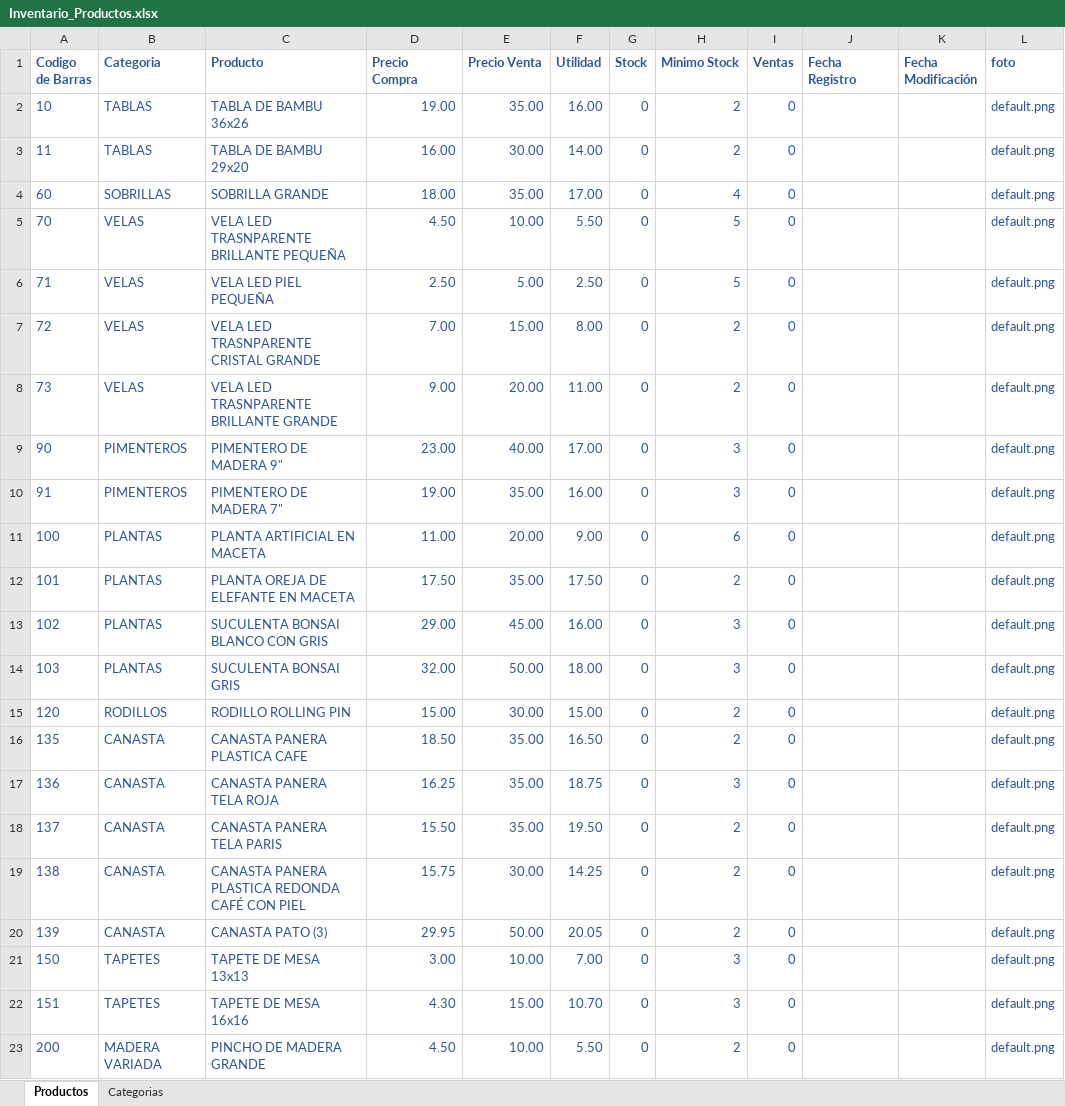
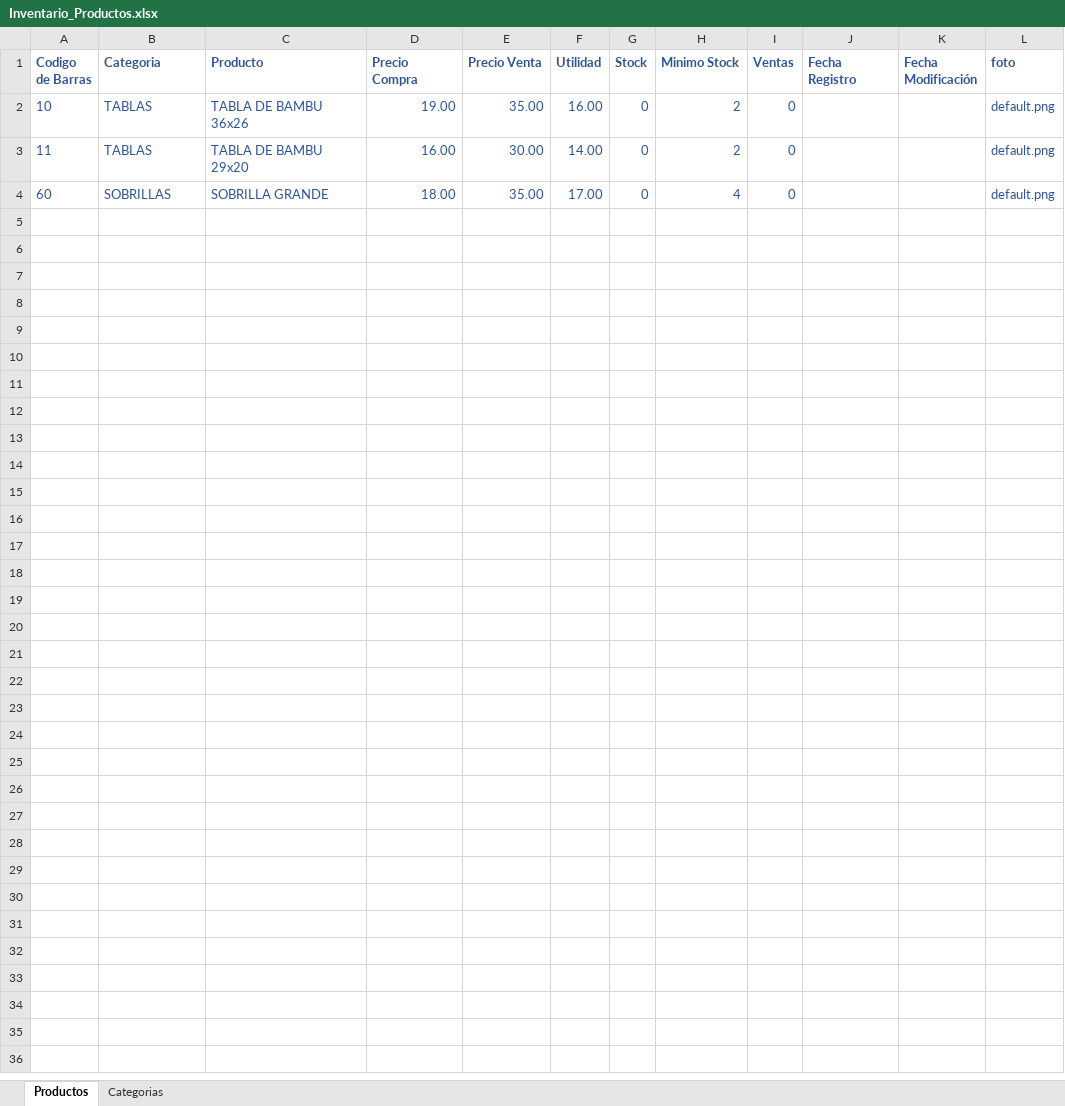
Before and after one commit to carias21/market-pos-github, an Excel workbook: archivos/Inventario_Productos.xlsx, sheet Productos, drawn as a sheet; only a part is shown; values as stored, in another font and other column widths than the file's, no borders; the diff covers the shown part only; the diff names each change by its address in the sheet, - before the commit and + after, or states it on an @@ line.

```diff
--- a/archivos/Inventario_Productos.xlsx (sheet Productos)
+++ b/archivos/Inventario_Productos.xlsx (sheet Productos)
-row 5: 70 | VELAS | VELA LED TRASNPARENTE BRILLANTE PEQUEÑA | 4.50 | 10.00 | 5.50 | 0 | 5 | 0 |  |  | default.png
-row 6: 71 | VELAS | VELA LED PIEL PEQUEÑA | 2.50 | 5.00 | 2.50 | 0 | 5 | 0 |  |  | default.png
-row 7: 72 | VELAS | VELA LED TRASNPARENTE CRISTAL GRANDE | 7.00 | 15.00 | 8.00 | 0 | 2 | 0 |  |  | default.png
-row 8: 73 | VELAS | VELA LED TRASNPARENTE BRILLANTE GRANDE | 9.00 | 20.00 | 11.00 | 0 | 2 | 0 |  |  | default.png
-row 9: 90 | PIMENTEROS | PIMENTERO DE MADERA 9" | 23.00 | 40.00 | 17.00 | 0 | 3 | 0 |  |  | default.png
-row 10: 91 | PIMENTEROS | PIMENTERO DE MADERA 7" | 19.00 | 35.00 | 16.00 | 0 | 3 | 0 |  |  | default.png
-row 11: 100 | PLANTAS | PLANTA ARTIFICIAL EN MACETA | 11.00 | 20.00 | 9.00 | 0 | 6 | 0 |  |  | default.png
-row 12: 101 | PLANTAS | PLANTA OREJA DE ELEFANTE EN MACETA | 17.50 | 35.00 | 17.50 | 0 | 2 | 0 |  |  | default.png
-row 13: 102 | PLANTAS | SUCULENTA BONSAI BLANCO CON GRIS | 29.00 | 45.00 | 16.00 | 0 | 3 | 0 |  |  | default.png
-row 14: 103 | PLANTAS | SUCULENTA BONSAI GRIS | 32.00 | 50.00 | 18.00 | 0 | 3 | 0 |  |  | default.png
-row 15: 120 | RODILLOS | RODILLO ROLLING PIN | 15.00 | 30.00 | 15.00 | 0 | 2 | 0 |  |  | default.png
-row 16: 135 | CANASTA | CANASTA PANERA PLASTICA CAFE | 18.50 | 35.00 | 16.50 | 0 | 2 | 0 |  |  | default.png
-row 17: 136 | CANASTA | CANASTA PANERA TELA ROJA | 16.25 | 35.00 | 18.75 | 0 | 3 | 0 |  |  | default.png
-row 18: 137 | CANASTA | CANASTA PANERA TELA PARIS | 15.50 | 35.00 | 19.50 | 0 | 2 | 0 |  |  | default.png
-row 19: 138 | CANASTA | CANASTA PANERA PLASTICA REDONDA CAFÉ CON PIEL | 15.75 | 30.00 | 14.25 | 0 | 2 | 0 |  |  | default.png
-row 20: 139 | CANASTA | CANASTA PATO (3) | 29.95 | 50.00 | 20.05 | 0 | 2 | 0 |  |  | default.png
-row 21: 150 | TAPETES | TAPETE DE MESA 13x13 | 3.00 | 10.00 | 7.00 | 0 | 3 | 0 |  |  | default.png
-row 22: 151 | TAPETES | TAPETE DE MESA 16x16 | 4.30 | 15.00 | 10.70 | 0 | 3 | 0 |  |  | default.png
-row 23: 200 | MADERA VARIADA | PINCHO DE MADERA GRANDE | 4.50 | 10.00 | 5.50 | 0 | 2 | 0 |  |  | default.png
```
Also changed, not shown: 20 removed rows elsewhere in this sheet, sheet Categorias, charts or pictures, 37 other files.
